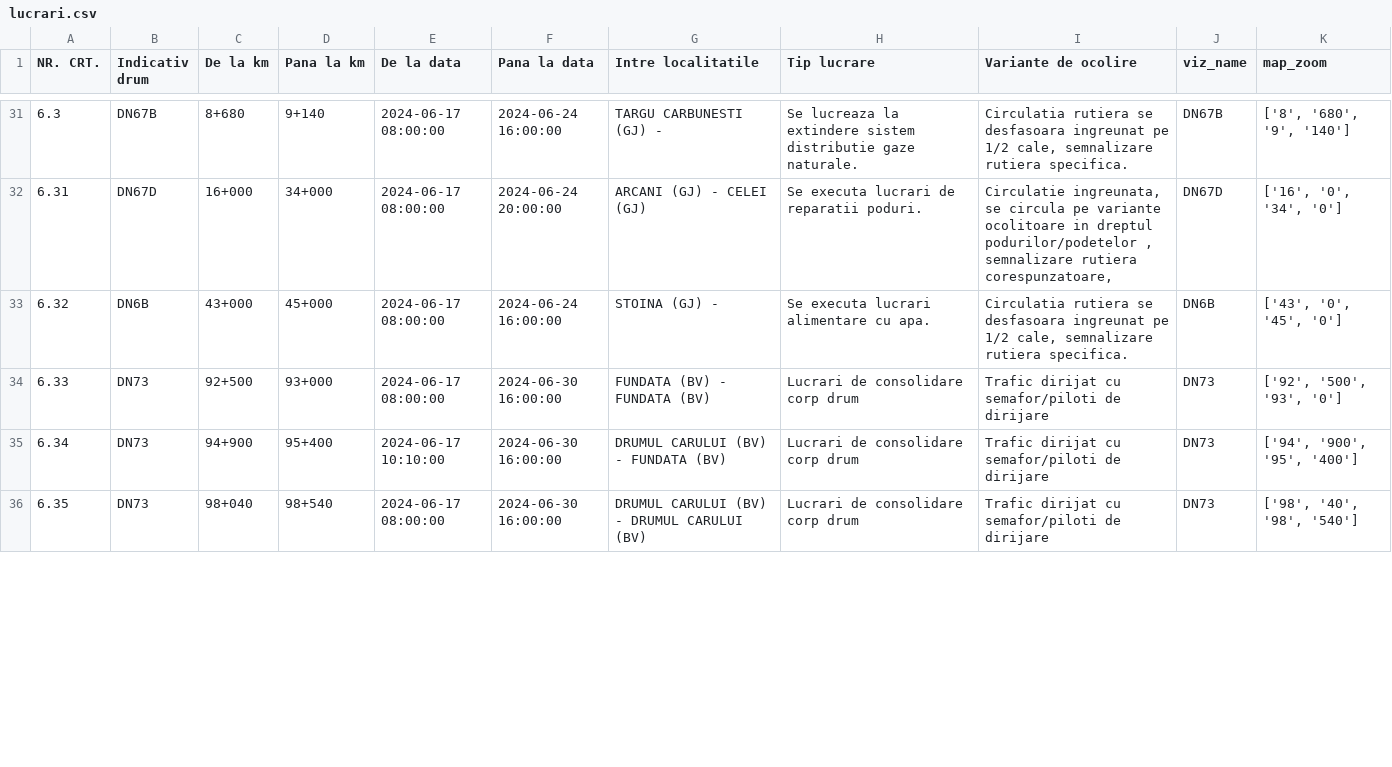
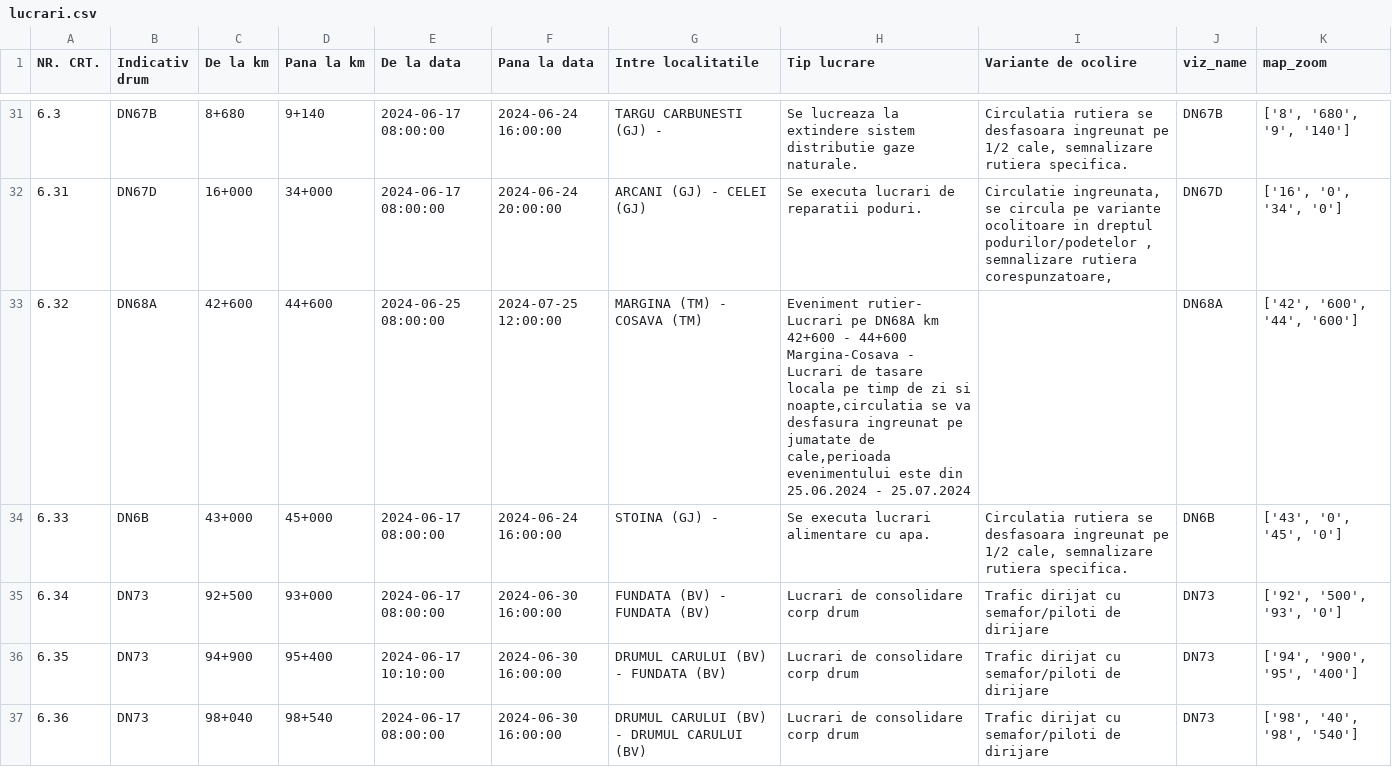
Before and after one commit to gov2-ro/prometeu, a CSV file: data/andnet/csv/lucrari.csv, drawn as a sheet; only a part is shown, gaps mark what is left out; the diff covers the shown part only.

```diff
--- a/data/andnet/csv/lucrari.csv
+++ b/data/andnet/csv/lucrari.csv
@@ -32,5 +32,6 @@ NR. CRT.,Indicativ drum,De la km,Pana la km,De la data,Pana la data,Intre locali
 6.31,DN67D,16+000,34+000,2024-06-17 08:00:00,2024-06-24 20:00:00,ARCANI (GJ) - CELEI (GJ),Se executa lucrari de reparatii poduri.,"Circulatie ingreunata, se circula pe variante ocolitoare in dreptul podurilor/podetelor , semnalizare rutiera corespunzatoare,",DN67D,"['16', '0', '34', '0']"
-6.32,DN6B,43+000,45+000,2024-06-17 08:00:00,2024-06-24 16:00:00,STOINA (GJ) - ,Se executa lucrari alimentare cu apa.,"Circulatia rutiera se desfasoara ingreunat pe 1/2 cale, semnalizare rutiera specifica.",DN6B,"['43', '0', '45', '0']"
-6.33,DN73,92+500,93+000,2024-06-17 08:00:00,2024-06-30 16:00:00,FUNDATA (BV) - FUNDATA (BV),Lucrari de consolidare corp drum,Trafic dirijat cu semafor/piloti de dirijare,DN73,"['92', '500', '93', '0']"
-6.34,DN73,94+900,95+400,2024-06-17 10:10:00,2024-06-30 16:00:00,DRUMUL CARULUI (BV) - FUNDATA (BV),Lucrari de consolidare corp drum,Trafic dirijat cu semafor/piloti de dirijare,DN73,"['94', '900', '95', '400']"
-6.35,DN73,98+040,98+540,2024-06-17 08:00:00,2024-06-30 16:00:00,DRUMUL CARULUI (BV) - DRUMUL CARULUI (BV),Lucrari de consolidare corp drum,Trafic dirijat cu semafor/piloti de dirijare,DN73,"['98', '40', '98', '540']"
+6.32,DN68A,42+600,44+600,2024-06-25 08:00:00,2024-07-25 12:00:00,MARGINA (TM) - COSAVA (TM),"Eveniment rutier- Lucrari pe DN68A km 42+600 - 44+600 Margina-Cosava - Lucrari de tasare locala pe timp de zi si noapte,circulatia se va desfasura ingreunat pe jumatate de cale,perioada evenimentului este din 25.06.2024 - 25.07.2024",,DN68A,"['42', '600', '44', '600']"
+6.33,DN6B,43+000,45+000,2024-06-17 08:00:00,2024-06-24 16:00:00,STOINA (GJ) - ,Se executa lucrari alimentare cu apa.,"Circulatia rutiera se desfasoara ingreunat pe 1/2 cale, semnalizare rutiera specifica.",DN6B,"['43', '0', '45', '0']"
+6.34,DN73,92+500,93+000,2024-06-17 08:00:00,2024-06-30 16:00:00,FUNDATA (BV) - FUNDATA (BV),Lucrari de consolidare corp drum,Trafic dirijat cu semafor/piloti de dirijare,DN73,"['92', '500', '93', '0']"
+6.35,DN73,94+900,95+400,2024-06-17 10:10:00,2024-06-30 16:00:00,DRUMUL CARULUI (BV) - FUNDATA (BV),Lucrari de consolidare corp drum,Trafic dirijat cu semafor/piloti de dirijare,DN73,"['94', '900', '95', '400']"
+6.36,DN73,98+040,98+540,2024-06-17 08:00:00,2024-06-30 16:00:00,DRUMUL CARULUI (BV) - DRUMUL CARULUI (BV),Lucrari de consolidare corp drum,Trafic dirijat cu semafor/piloti de dirijare,DN73,"['98', '40', '98', '540']"
```
Also changed, not shown: 4 edited cells elsewhere in this file, data/andnet/csv/1-evenimente-rutiere-și-lucrări-de-scurtă-durată.csv, data/andnet/csv/meteo.csv, 21 other files.
